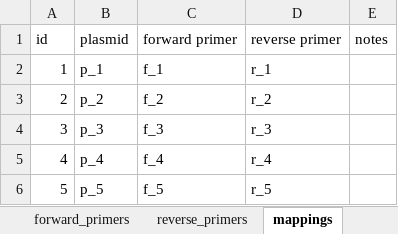
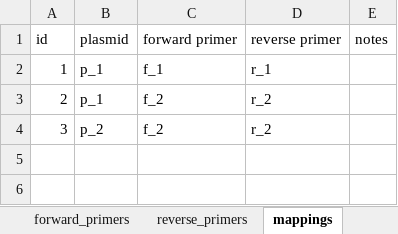
Before and after one commit to rohits65/duke_igem_opentrons, an Excel workbook: src/PCRProtocol/input.xlsx, sheet mappings, drawn as a sheet; values as stored, in another font and other column widths than the file's, no borders; table styles not drawn; the diff names each change by its address in the sheet, - before the commit and + after, or states it on an @@ line.

Commit message:
added handling for plasmid, primers, water, master mix

```diff
--- a/src/PCRProtocol/input.xlsx (sheet mappings)
+++ b/src/PCRProtocol/input.xlsx (sheet mappings)
-B3 (plasmid): p_2
+B3 (plasmid): p_1
-B4 (plasmid): p_3
+B4 (plasmid): p_2
-C4 (forward primer): f_3
+C4 (forward primer): f_2
-D4 (reverse primer): r_3
+D4 (reverse primer): r_2
-row 5: 4 | p_4 | f_4 | r_4
-row 6: 5 | p_5 | f_5 | r_5
```
Also changed, not shown: sheet forward_primers, sheet reverse_primers, sheet plasmids, 1 other file.
